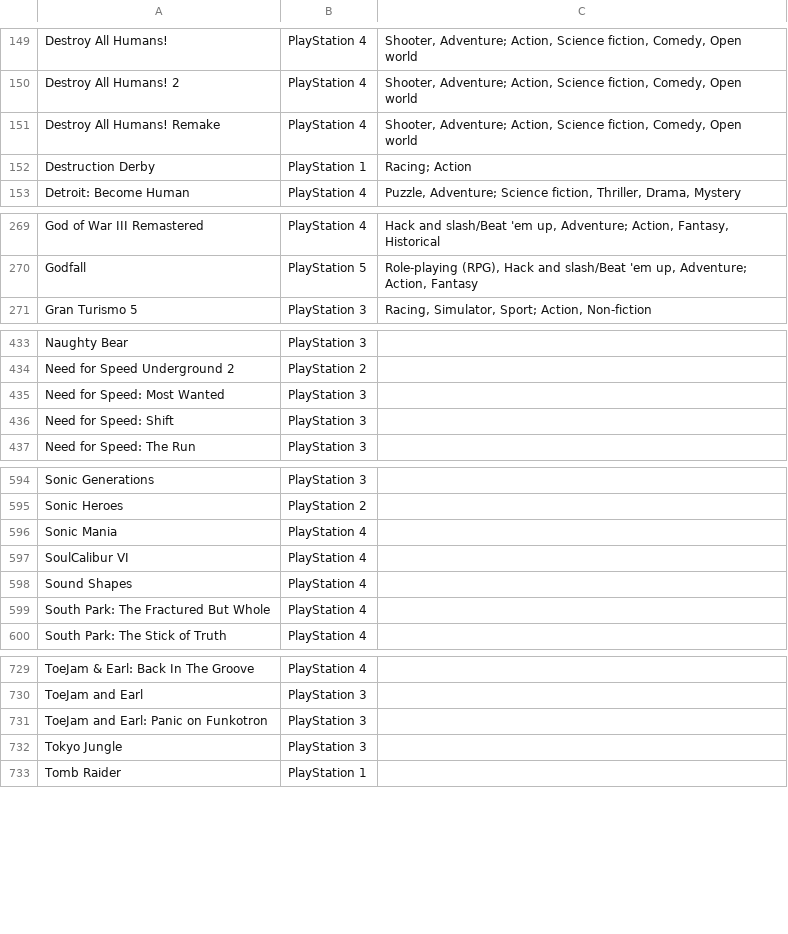
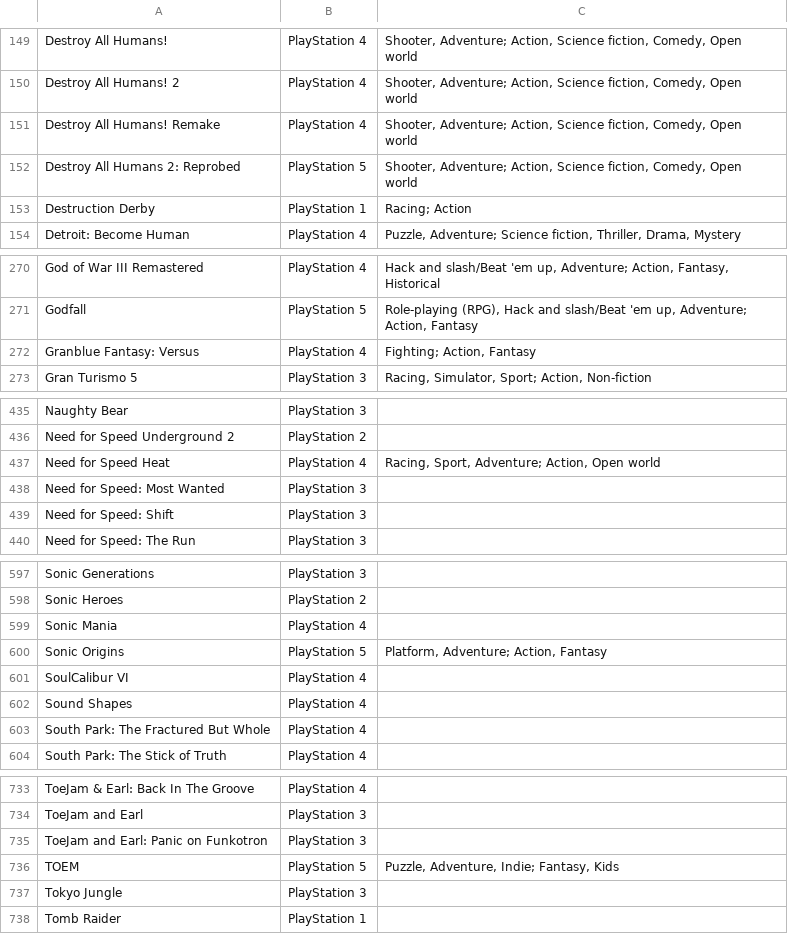
Before and after one commit to hoffjager/databases, a CSV file: Genres and Themes.csv, drawn as a sheet; only a part is shown, gaps mark what is left out; the diff covers the shown part only.

```diff
--- a/Genres and Themes.csv
+++ b/Genres and Themes.csv
@@ -151,2 +151,3 @@ Destroy All Humans! 2,PlayStation 4,"Shooter, Adventure; Action, Science fictio
 Destroy All Humans! Remake,PlayStation 4,"Shooter, Adventure; Action, Science fiction, Comedy, Open world"
+Destroy All Humans 2: Reprobed,PlayStation 5,"Shooter, Adventure; Action, Science fiction, Comedy, Open world"
 Destruction Derby,PlayStation 1,Racing; Action
@@ -270,2 +271,3 @@ God of War III Remastered,PlayStation 4,"Hack and slash/Beat 'em up, Adventure;
 Godfall,PlayStation 5,"Role-playing (RPG), Hack and slash/Beat 'em up, Adventure; Action, Fantasy"
+Granblue Fantasy: Versus,PlayStation 4,"Fighting; Action, Fantasy"
 Gran Turismo 5,PlayStation 3,"Racing, Simulator, Sport; Action, Non-fiction"
@@ -434,2 +436,3 @@ Naughty Bear,PlayStation 3,
 Need for Speed Underground 2,PlayStation 2,
+Need for Speed Heat,PlayStation 4,"Racing, Sport, Adventure; Action, Open world"
 Need for Speed: Most Wanted,PlayStation 3,
@@ -596,2 +599,3 @@ Sonic Heroes,PlayStation 2,
 Sonic Mania,PlayStation 4,
+Sonic Origins,PlayStation 5,"Platform, Adventure; Action, Fantasy"
 SoulCalibur VI,PlayStation 4,
@@ -731,2 +735,3 @@ ToeJam and Earl,PlayStation 3,
 ToeJam and Earl: Panic on Funkotron,PlayStation 3,
+TOEM,PlayStation 5,"Puzzle, Adventure, Indie; Fantasy, Kids"
 Tokyo Jungle,PlayStation 3,
```
Also changed, not shown: 1 edited cell elsewhere in this file, Dates and Times.csv, Developers and Countries.csv, 1 other file.
